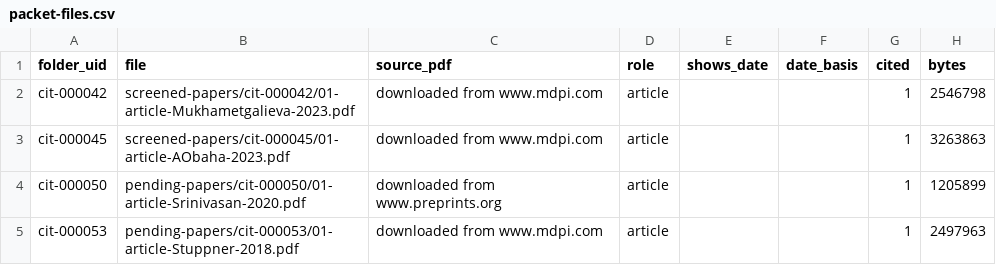
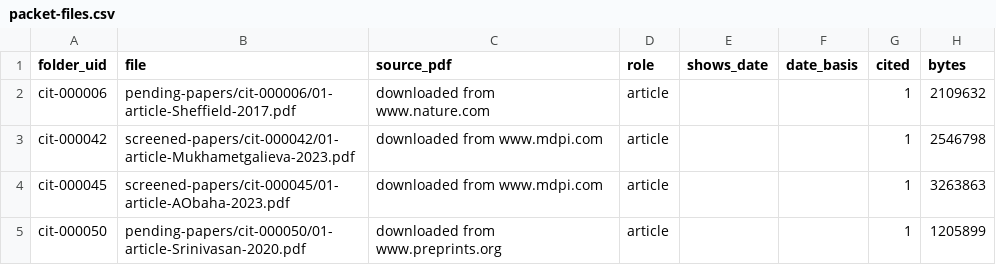
Before and after one commit to akulmehta/academic-citation-tracker, a CSV file: Citations/Notable Citations Packet/packet-files.csv, drawn as a sheet; only a part is shown; the shorter side is filled out with more unchanged rows; the diff names each change by its address in the sheet, - before the commit and + after, or states it on an @@ line.

```diff
--- a/Citations/Notable Citations Packet/packet-files.csv
+++ b/Citations/Notable Citations Packet/packet-files.csv
+row 2: cit-000006 | pending-papers/cit-000006/01-article-Sheffield-2017.pdf | downloaded from www.nature.com | article |  |  | 1 | 2109632
```
Also changed, not shown: 8 other files.
